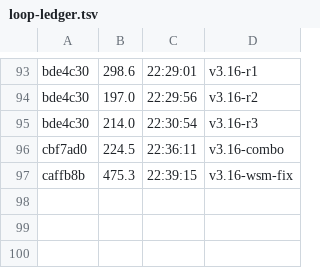
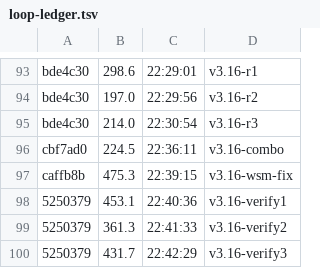
Before and after one commit to datell1357/dossal, a TSV file: loop-ledger.tsv, drawn as a sheet; only a part is shown, gaps mark what is left out.

Commit message:
bench: 3-run verify (453.1/361.3/431.7, avg 415.4)

```diff
--- a/loop-ledger.tsv
+++ b/loop-ledger.tsv
@@ -97 +97,4 @@ cbf7ad0	224.5	22:36:11	v3.16-combo
 caffb8b	475.3	22:39:15	v3.16-wsm-fix
+5250379	453.1	22:40:36	v3.16-verify1
+5250379	361.3	22:41:33	v3.16-verify2
+5250379	431.7	22:42:29	v3.16-verify3
```
Also changed, not shown: 1 other file.
